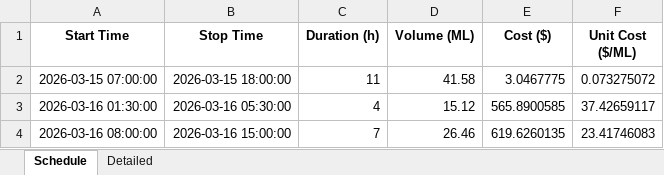
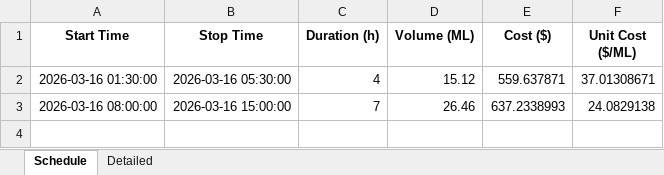
Before and after one commit to bwyLLAP/pump-optimisation-for-SHW, an Excel workbook: data/latest/optimisation_result.xlsx, sheet Schedule, drawn as a sheet; values as stored, in another font and other column widths than the file's, no borders; removed rows and columns are numbered as before the commit, all else as after; the diff names each change by its address in the sheet, - before the commit and + after, or states it on an @@ line.

```diff
--- a/data/latest/optimisation_result.xlsx (sheet Schedule)
+++ b/data/latest/optimisation_result.xlsx (sheet Schedule)
-row 2: 2026-03-15 07:00:00 | 2026-03-15 18:00:00 | 11 | 41.58 | 3.0467775 | 0.073275072
-E2 (Cost ($)): 565.8900585
+E2 (Cost ($)): 559.637871
-F2 (Unit Cost ($/ML)): 37.42659117
+F2 (Unit Cost ($/ML)): 37.01308671
-E3 (Cost ($)): 619.6260135
+E3 (Cost ($)): 637.2338993
-F3 (Unit Cost ($/ML)): 23.41746083
+F3 (Unit Cost ($/ML)): 24.0829138
```
Also changed, not shown: sheet Detailed, 4 other files.
